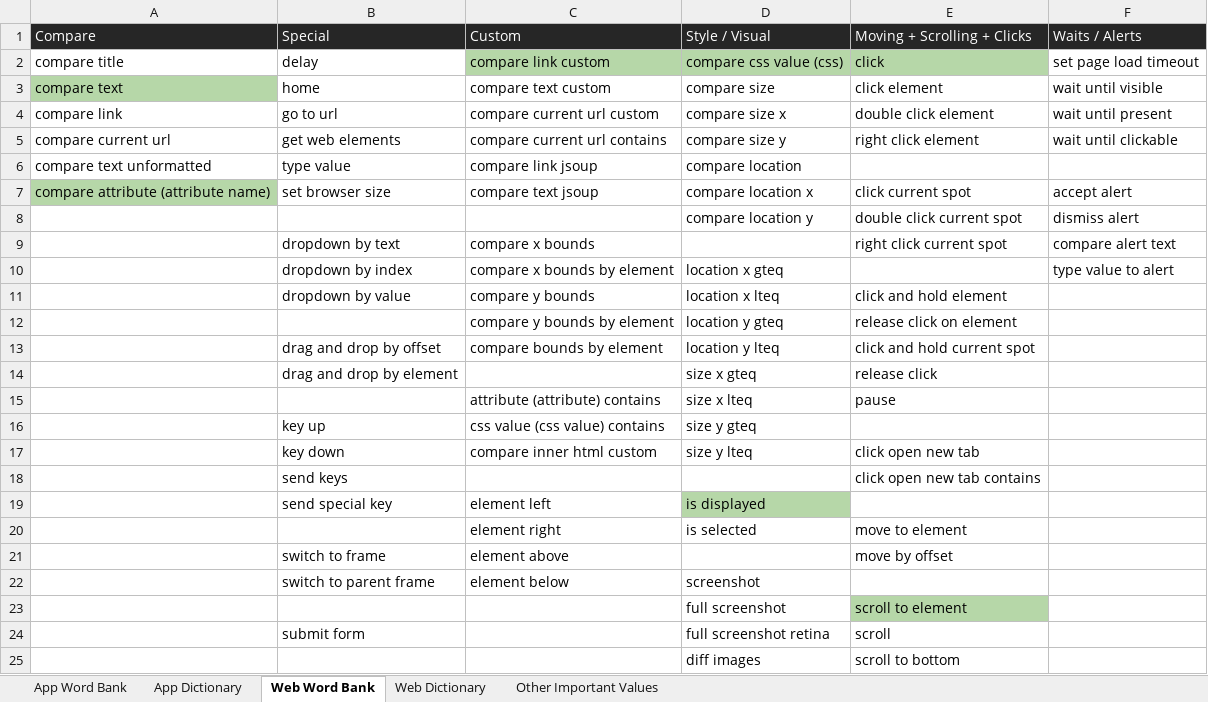
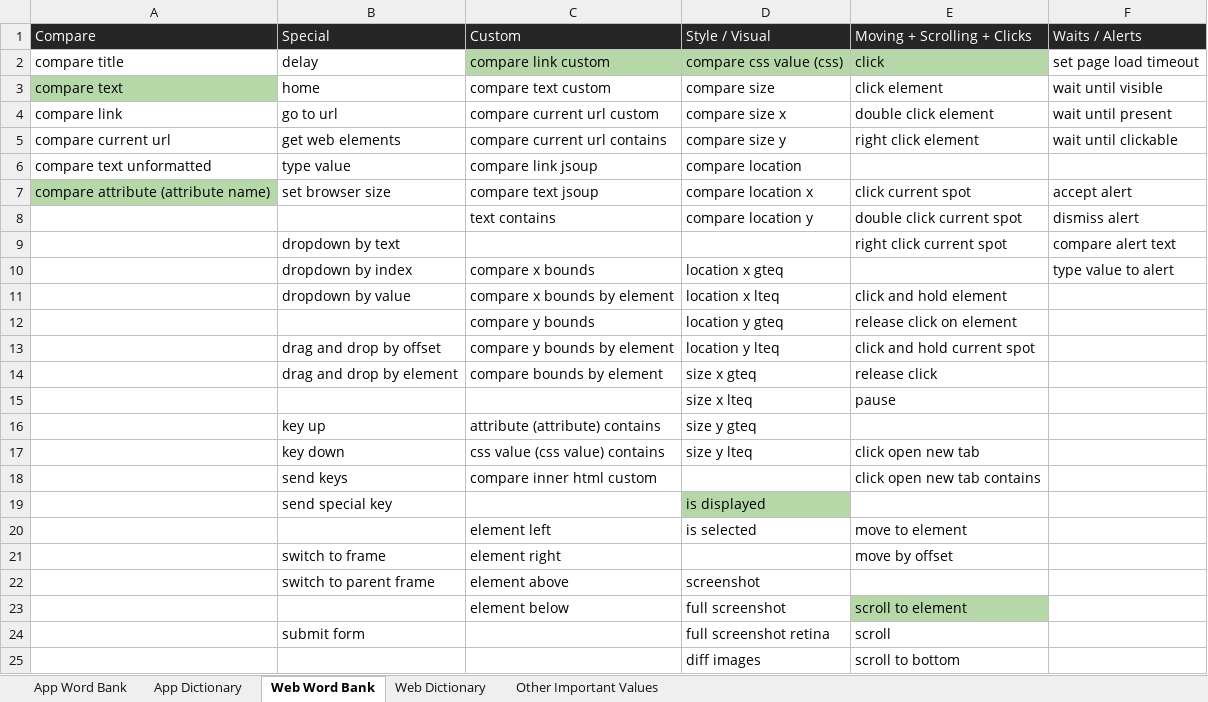
Before and after one commit to lil55cy/StreamLineQA-Automation-Test, an Excel workbook: Resources/StreamLine App Automator Resources/Actions and Keywords Dictionary.xlsx, sheet Web Word Bank, drawn as a sheet; values as stored, in another font and other column widths than the file's, no borders; the diff names each change by its address in the sheet, - before the commit and + after, or states it on an @@ line.

Commit message:
app dictionary update

```diff
--- a/Resources/StreamLine App Automator Resources/Actions and Keywords Dictionary.xlsx (sheet Web Word Bank)
+++ b/Resources/StreamLine App Automator Resources/Actions and Keywords Dictionary.xlsx (sheet Web Word Bank)
-C8 (Custom): (empty)
+C8 (Custom): text contains
-C9 (Custom): compare x bounds
+C9 (Custom): (empty)
-C10 (Custom): compare x bounds by element
+C10 (Custom): compare x bounds
-C11 (Custom): compare y bounds
+C11 (Custom): compare x bounds by element
-C12 (Custom): compare y bounds by element
+C12 (Custom): compare y bounds
-C13 (Custom): compare bounds by element
+C13 (Custom): compare y bounds by element
-C14 (Custom): (empty)
+C14 (Custom): compare bounds by element
-C15 (Custom): attribute (attribute) contains
+C15 (Custom): (empty)
-C16 (Custom): css value (css value) contains
+C16 (Custom): attribute (attribute) contains
-C17 (Custom): compare inner html custom
+C17 (Custom): css value (css value) contains
-C18 (Custom): (empty)
+C18 (Custom): compare inner html custom
-C19 (Custom): element left
+C19 (Custom): (empty)
-C20 (Custom): element right
+C20 (Custom): element left
-C21 (Custom): element above
+C21 (Custom): element right
-C22 (Custom): element below
+C22 (Custom): element above
-C23 (Custom): (empty)
+C23 (Custom): element below
```
Also changed, not shown: sheet Web Dictionary.
